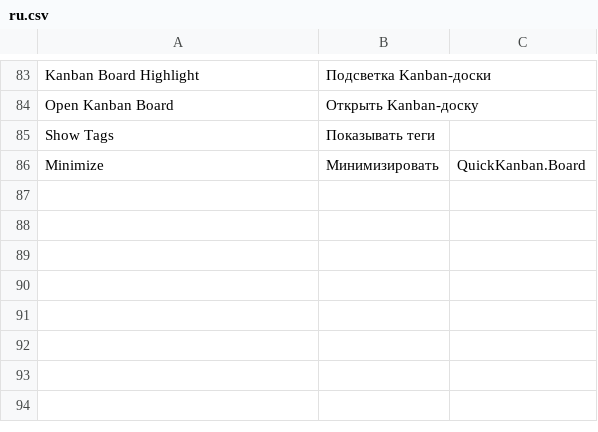
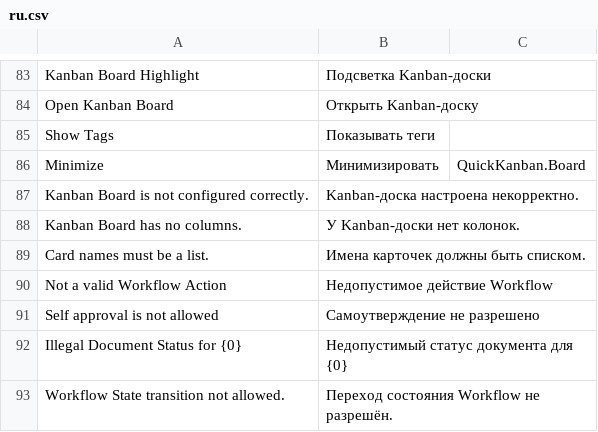
Before and after one commit to Dinext-pro/dinext_kanban, a CSV file: quick_kanban/translations/ru.csv, drawn as a sheet; only a part is shown, gaps mark what is left out; the diff names each change by its address in the sheet, - before the commit and + after, or states it on an @@ line.

```diff
--- a/quick_kanban/translations/ru.csv
+++ b/quick_kanban/translations/ru.csv
+row 87: Kanban Board is not configured correctly. | Kanban-доска настроена некорректно.
+row 88: Kanban Board has no columns. | У Kanban-доски нет колонок.
+row 89: Card names must be a list. | Имена карточек должны быть списком.
+row 90: Not a valid Workflow Action | Недопустимое действие Workflow
+row 91: Self approval is not allowed | Самоутверждение не разрешено
+row 92: Illegal Document Status for {0} | Недопустимый статус документа для {0}
+row 93: Workflow State transition not allowed. | Переход состояния Workflow не разрешён.
```
Also changed, not shown: 6 other files.
